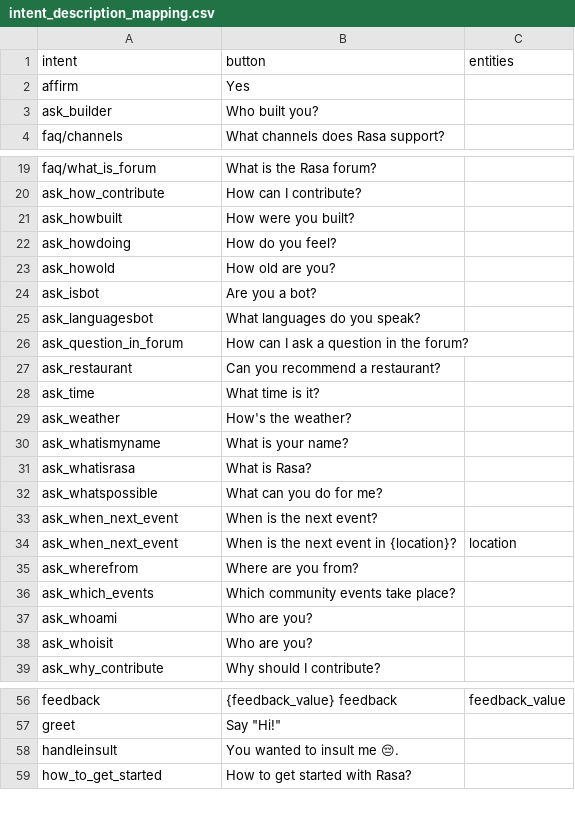
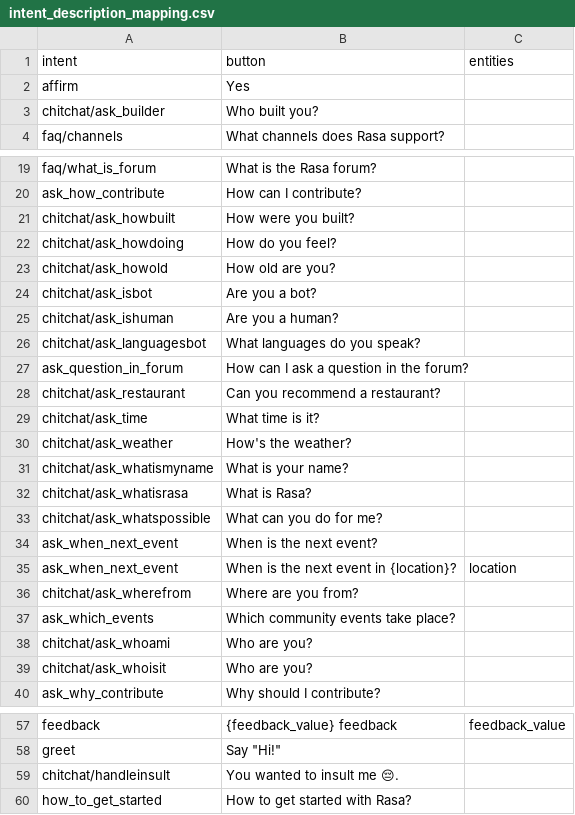
Before and after one commit to hamzaziizzz/rasa-demo, a CSV file: actions/intent_description_mapping.csv, drawn as a sheet; only a part is shown, gaps mark what is left out; the diff covers the shown part only.

Commit message:
change to chitchat intents

```diff
--- a/actions/intent_description_mapping.csv
+++ b/actions/intent_description_mapping.csv
@@ -2,3 +2,3 @@ intent,button,entities
 affirm,Yes,
-ask_builder,Who built you?,
+chitchat/ask_builder,Who built you?,
 faq/channels,What channels does Rasa support?,
@@ -20,20 +20,21 @@ faq/what_is_forum,What is the Rasa forum?,
 ask_how_contribute,How can I contribute?,
-ask_howbuilt,How were you built?,
-ask_howdoing,How do you feel?,
-ask_howold,How old are you?,
-ask_isbot,Are you a bot?,
-ask_languagesbot,What languages do you speak?,
+chitchat/ask_howbuilt,How were you built?,
+chitchat/ask_howdoing,How do you feel?,
+chitchat/ask_howold,How old are you?,
+chitchat/ask_isbot,Are you a bot?,
+chitchat/ask_ishuman, Are you a human?,
+chitchat/ask_languagesbot,What languages do you speak?,
 ask_question_in_forum,How can I ask a question in the forum?,
-ask_restaurant,Can you recommend a restaurant?,
-ask_time,What time is it?,
-ask_weather,How's the weather?,
-ask_whatismyname,What is your name?,
-ask_whatisrasa,What is Rasa?,
-ask_whatspossible,What can you do for me?,
+chitchat/ask_restaurant,Can you recommend a restaurant?,
+chitchat/ask_time,What time is it?,
+chitchat/ask_weather,How's the weather?,
+chitchat/ask_whatismyname,What is your name?,
+chitchat/ask_whatisrasa,What is Rasa?,
+chitchat/ask_whatspossible,What can you do for me?,
 ask_when_next_event,When is the next event?,
 ask_when_next_event,When is the next event in {location}?,location
-ask_wherefrom,Where are you from?,
+chitchat/ask_wherefrom,Where are you from?,
 ask_which_events,Which community events take place?,
-ask_whoami,Who are you?,
-ask_whoisit,Who are you?,
+chitchat/ask_whoami,Who are you?,
+chitchat/ask_whoisit,Who are you?,
 ask_why_contribute,Why should I contribute?,
@@ -57,3 +58,3 @@ feedback,{feedback_value} feedback,feedback_value
 greet,"Say ""Hi!"" ",
-handleinsult,You wanted to insult me 😔.,
+chitchat/handleinsult,You wanted to insult me 😔.,
 how_to_get_started,How to get started with Rasa?,
```
Also changed, not shown: 2 edited cells elsewhere in this file.
